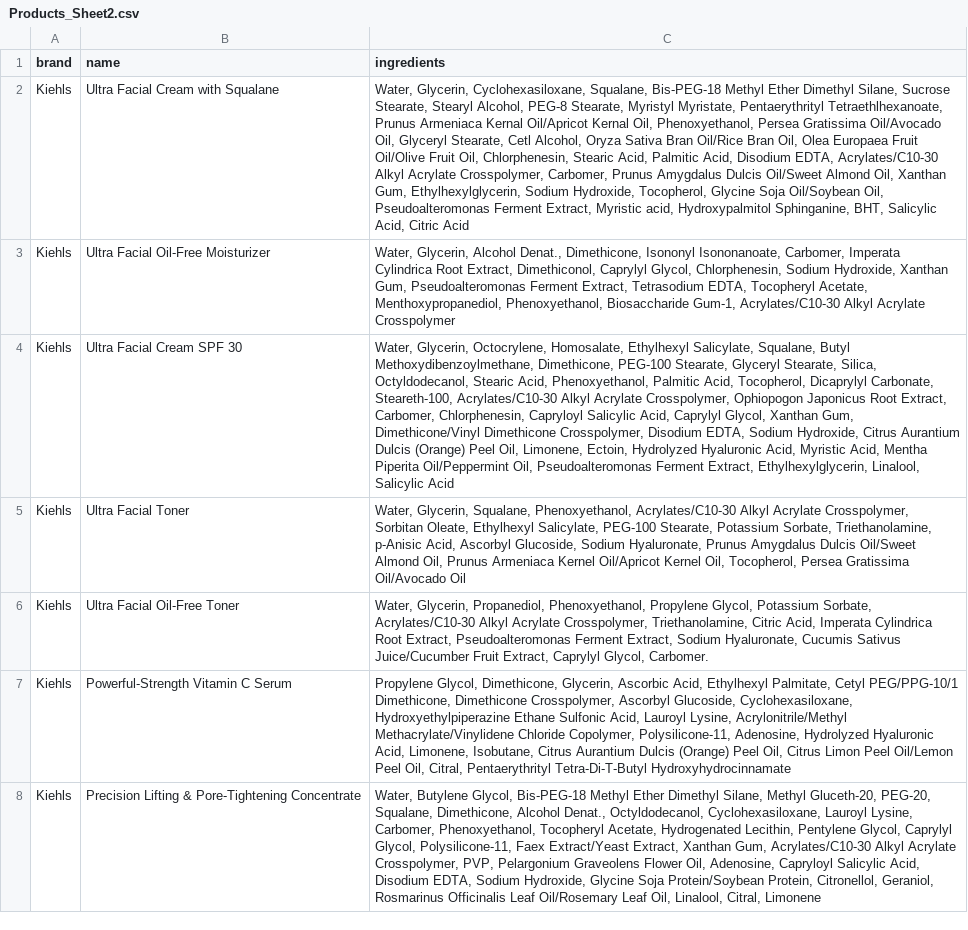
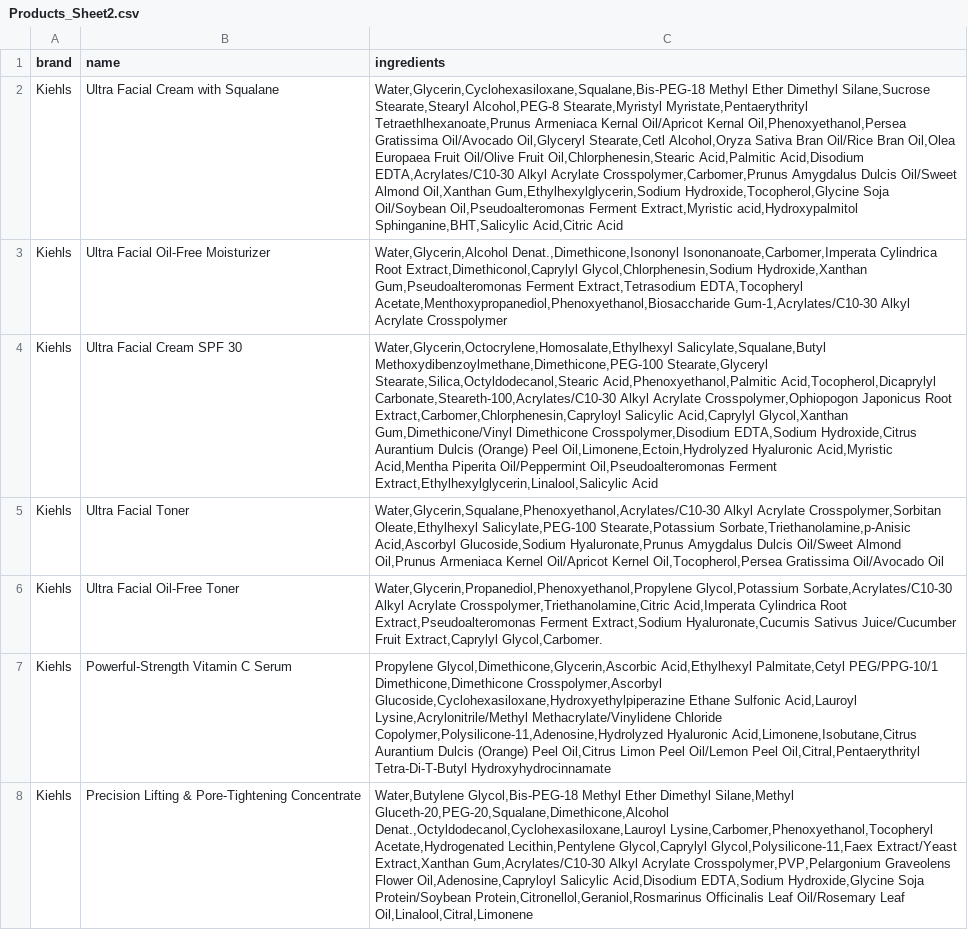
Before and after one commit to Muna-Lombe/aboutface, a CSV file: lib/assets/seed_data/Products_Sheet2.csv, drawn as a sheet; only a part is shown; the diff covers the shown part only; the diff names each change by its address in the sheet, - before the commit and + after, or states it on an @@ line.

```diff
--- a/lib/assets/seed_data/Products_Sheet2.csv
+++ b/lib/assets/seed_data/Products_Sheet2.csv
-C2 (ingredients): Water, Glycerin, Cyclohexasiloxane, Squalane, Bis-PEG-18 Methyl Ether Dimethyl Silane, Sucrose Stearate, Stearyl Alcohol, PEG-8 Stearate, Myristyl Myristate, Pentaerythrityl Tetraethlhexanoate, Prunus Armeniaca Kernal Oil/Apricot Kernal Oil, Phenoxyethanol, Persea Gratissima Oil/Avocado Oil, Glyceryl Stearate, Cetl Alcohol, Oryza Sativa Bran Oil/Rice Bran Oil, Olea Europaea Fruit Oil/Olive Fruit Oil, Chlorphenesin, Stearic Acid, Palmitic Acid, Disodium EDTA, Acrylates/C10-30 Alkyl Acrylate Crosspolymer, Carbomer, Prunus Amygdalus Dulcis Oil/Sweet Almond Oil, Xanthan Gum, Ethylhexylglycerin, Sodium Hydroxide, Tocopherol, Glycine Soja Oil/Soybean Oil, Pseudoalteromonas Ferment Extract, Myristic acid, Hydroxypalmitol Sphinganine, BHT, Salicylic Acid, Citric Acid
+C2 (ingredients): Water,Glycerin,Cyclohexasiloxane,Squalane,Bis-PEG-18 Methyl Ether Dimethyl Silane,Sucrose Stearate,Stearyl Alcohol,PEG-8 Stearate,Myristyl Myristate,Pentaerythrityl Tetraethlhexanoate,Prunus Armeniaca Kernal Oil/Apricot Kernal Oil,Phenoxyethanol,Persea Gratissima Oil/Avocado Oil,Glyceryl Stearate,Cetl Alcohol,Oryza Sativa Bran Oil/Rice Bran Oil,Olea Europaea Fruit Oil/Olive Fruit Oil,Chlorphenesin,Stearic Acid,Palmitic Acid,Disodium EDTA,Acrylates/C10-30 Alkyl Acrylate Crosspolymer,Carbomer,Prunus Amygdalus Dulcis Oil/Sweet Almond Oil,Xanthan Gum,Ethylhexylglycerin,Sodium Hydroxide,Tocopherol,Glycine Soja Oil/Soybean Oil,Pseudoalteromonas Ferment Extract,Myristic acid,Hydroxypalmitol Sphinganine,BHT,Salicylic Acid,Citric Acid
-C3 (ingredients): Water, Glycerin, Alcohol Denat., Dimethicone, Isononyl Isononanoate, Carbomer, Imperata Cylindrica Root Extract, Dimethiconol, Caprylyl Glycol, Chlorphenesin, Sodium Hydroxide, Xanthan Gum, Pseudoalteromonas Ferment Extract, Tetrasodium EDTA, Tocopheryl Acetate, Menthoxypropanediol, Phenoxyethanol, Biosaccharide Gum-1, Acrylates/C10-30 Alkyl Acrylate…
+C3 (ingredients): Water,Glycerin,Alcohol Denat.,Dimethicone,Isononyl Isononanoate,Carbomer,Imperata Cylindrica Root Extract,Dimethiconol,Caprylyl Glycol,Chlorphenesin,Sodium Hydroxide,Xanthan Gum,Pseudoalteromonas Ferment Extract,Tetrasodium EDTA,Tocopheryl Acetate,Menthoxypropanediol,Phenoxyethanol,Biosaccharide Gum-1,Acrylates/C10-30 Alkyl Acrylate…
-C4 (ingredients): Water, Glycerin, Octocrylene, Homosalate, Ethylhexyl Salicylate, Squalane, Butyl Methoxydibenzoylmethane, Dimethicone, PEG-100 Stearate, Glyceryl Stearate, Silica, Octyldodecanol, Stearic Acid, Phenoxyethanol, Palmitic Acid, Tocopherol, Dicaprylyl Carbonate, Steareth-100, Acrylates/C10-30 Alkyl Acrylate Crosspolymer, Ophiopogon Japonicus Root Extract, Carbomer, Chlorphenesin, Capryloyl Salicylic Acid, Caprylyl Glycol, Xanthan Gum, Dimethicone/Vinyl Dimethicone Crosspolymer, Disodium EDTA, Sodium Hydroxide, Citrus Aurantium Dulcis (Orange) Peel Oil, Limonene, Ectoin, Hydrolyzed Hyaluronic Acid, Myristic Acid, Mentha Piperita Oil/Peppermint Oil, Pseudoalteromonas Ferment Extract, Ethylhexylglycerin, Linalool, Salicylic Acid
+C4 (ingredients): Water,Glycerin,Octocrylene,Homosalate,Ethylhexyl Salicylate,Squalane,Butyl Methoxydibenzoylmethane,Dimethicone,PEG-100 Stearate,Glyceryl Stearate,Silica,Octyldodecanol,Stearic Acid,Phenoxyethanol,Palmitic Acid,Tocopherol,Dicaprylyl Carbonate,Steareth-100,Acrylates/C10-30 Alkyl Acrylate Crosspolymer,Ophiopogon Japonicus Root Extract,Carbomer,Chlorphenesin,Capryloyl Salicylic Acid,Caprylyl Glycol,Xanthan Gum,Dimethicone/Vinyl Dimethicone Crosspolymer,Disodium EDTA,Sodium Hydroxide,Citrus Aurantium Dulcis (Orange) Peel Oil,Limonene,Ectoin,Hydrolyzed Hyaluronic Acid,Myristic Acid,Mentha Piperita Oil/Peppermint Oil,Pseudoalteromonas Ferment Extract,Ethylhexylglycerin,Linalool,Salicylic Acid
-C5 (ingredients): Water, Glycerin, Squalane, Phenoxyethanol, Acrylates/C10-30 Alkyl Acrylate Crosspolymer, Sorbitan Oleate, Ethylhexyl Salicylate, PEG-100 Stearate, Potassium Sorbate, Triethanolamine, p-Anisic Acid, Ascorbyl Glucoside, Sodium Hyaluronate, Prunus Amygdalus Dulcis Oil/Sweet Almond Oil, Prunus Armeniaca Kernel Oil/Apricot Kernel Oil, Tocopherol, Persea Gratissima Oil/Avocado…
+C5 (ingredients): Water,Glycerin,Squalane,Phenoxyethanol,Acrylates/C10-30 Alkyl Acrylate Crosspolymer,Sorbitan Oleate,Ethylhexyl Salicylate,PEG-100 Stearate,Potassium Sorbate,Triethanolamine,p-Anisic Acid,Ascorbyl Glucoside,Sodium Hyaluronate,Prunus Amygdalus Dulcis Oil/Sweet Almond Oil,Prunus Armeniaca Kernel Oil/Apricot Kernel Oil,Tocopherol,Persea Gratissima Oil/Avocado…
-C6 (ingredients): Water, Glycerin, Propanediol, Phenoxyethanol, Propylene Glycol, Potassium Sorbate, Acrylates/C10-30 Alkyl Acrylate Crosspolymer, Triethanolamine, Citric Acid, Imperata Cylindrica Root Extract, Pseudoalteromonas Ferment Extract, Sodium Hyaluronate, Cucumis Sativus Juice/Cucumber Fruit Extract, Caprylyl Glycol, Carbomer.
+C6 (ingredients): Water,Glycerin,Propanediol,Phenoxyethanol,Propylene Glycol,Potassium Sorbate,Acrylates/C10-30 Alkyl Acrylate Crosspolymer,Triethanolamine,Citric Acid,Imperata Cylindrica Root Extract,Pseudoalteromonas Ferment Extract,Sodium Hyaluronate,Cucumis Sativus Juice/Cucumber Fruit Extract,Caprylyl Glycol,Carbomer.
-C7 (ingredients): Propylene Glycol, Dimethicone, Glycerin, Ascorbic Acid, Ethylhexyl Palmitate, Cetyl PEG/PPG-10/1 Dimethicone, Dimethicone Crosspolymer, Ascorbyl Glucoside, Cyclohexasiloxane, Hydroxyethylpiperazine Ethane Sulfonic Acid, Lauroyl Lysine, Acrylonitrile/Methyl Methacrylate/Vinylidene Chloride Copolymer, Polysilicone-11, Adenosine, Hydrolyzed Hyaluronic Acid, Limonene, Isobutane, Citrus Aurantium Dulcis (Orange) Peel Oil, Citrus Limon Peel Oil/Lemon Peel Oil, Citral, Pentaerythrityl Tetra-Di-T-Butyl Hydroxyhydrocinnamate
+C7 (ingredients): Propylene Glycol,Dimethicone,Glycerin,Ascorbic Acid,Ethylhexyl Palmitate,Cetyl PEG/PPG-10/1 Dimethicone,Dimethicone Crosspolymer,Ascorbyl Glucoside,Cyclohexasiloxane,Hydroxyethylpiperazine Ethane Sulfonic Acid,Lauroyl Lysine,Acrylonitrile/Methyl Methacrylate/Vinylidene Chloride Copolymer,Polysilicone-11,Adenosine,Hydrolyzed Hyaluronic Acid,Limonene,Isobutane,Citrus Aurantium Dulcis (Orange) Peel Oil,Citrus Limon Peel Oil/Lemon Peel Oil,Citral,Pentaerythrityl Tetra-Di-T-Butyl Hydroxyhydrocinnamate
-C8 (ingredients): Water, Butylene Glycol, Bis-PEG-18 Methyl Ether Dimethyl Silane, Methyl Gluceth-20, PEG-20, Squalane, Dimethicone, Alcohol Denat., Octyldodecanol, Cyclohexasiloxane, Lauroyl Lysine, Carbomer, Phenoxyethanol, Tocopheryl Acetate, Hydrogenated Lecithin, Pentylene Glycol, Caprylyl Glycol, Polysilicone-11, Faex Extract/Yeast Extract, Xanthan Gum, Acrylates/C10-30 Alkyl Acrylate Crosspolymer, PVP, Pelargonium Graveolens Flower Oil, Adenosine, Capryloyl Salicylic Acid, Disodium EDTA, Sodium Hydroxide, Glycine Soja Protein/Soybean Protein, Citronellol, Geraniol, Rosmarinus Officinalis Leaf Oil/Rosemary Leaf Oil, Linalool, Citral, Limonene
+C8 (ingredients): Water,Butylene Glycol,Bis-PEG-18 Methyl Ether Dimethyl Silane,Methyl Gluceth-20,PEG-20,Squalane,Dimethicone,Alcohol Denat.,Octyldodecanol,Cyclohexasiloxane,Lauroyl Lysine,Carbomer,Phenoxyethanol,Tocopheryl Acetate,Hydrogenated Lecithin,Pentylene Glycol,Caprylyl Glycol,Polysilicone-11,Faex Extract/Yeast Extract,Xanthan Gum,Acrylates/C10-30 Alkyl Acrylate Crosspolymer,PVP,Pelargonium Graveolens Flower Oil,Adenosine,Capryloyl Salicylic Acid,Disodium EDTA,Sodium Hydroxide,Glycine Soja Protein/Soybean Protein,Citronellol,Geraniol,Rosmarinus Officinalis Leaf Oil/Rosemary Leaf Oil,Linalool,Citral,Limonene
```
Also changed, not shown: 3 removed rows and 65 edited cells elsewhere in this file, 1 other file.
